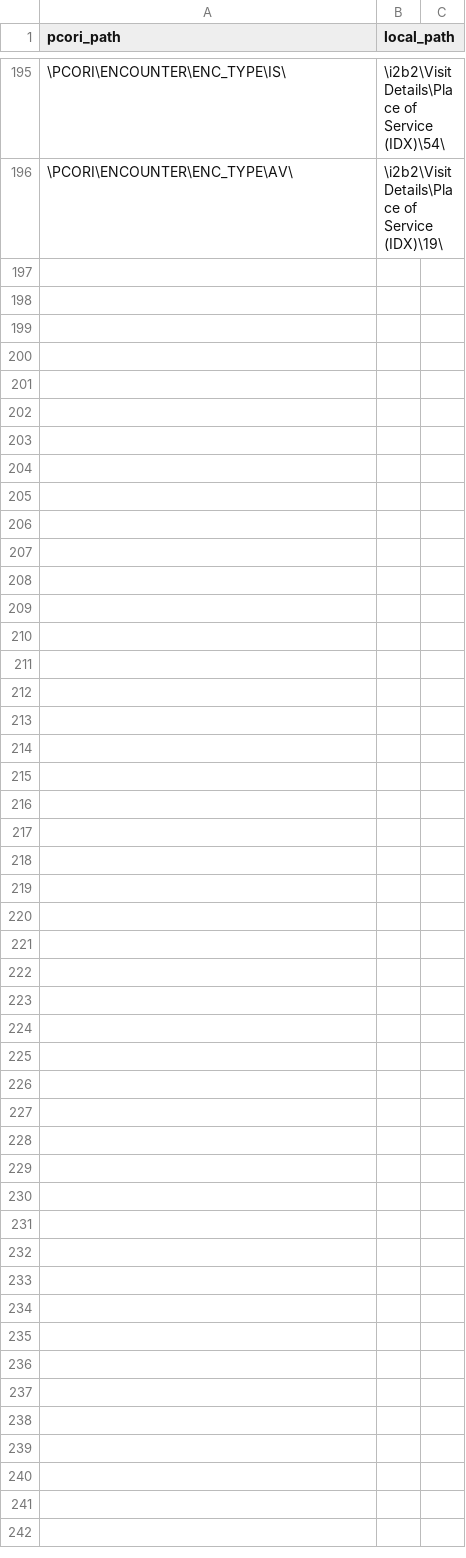
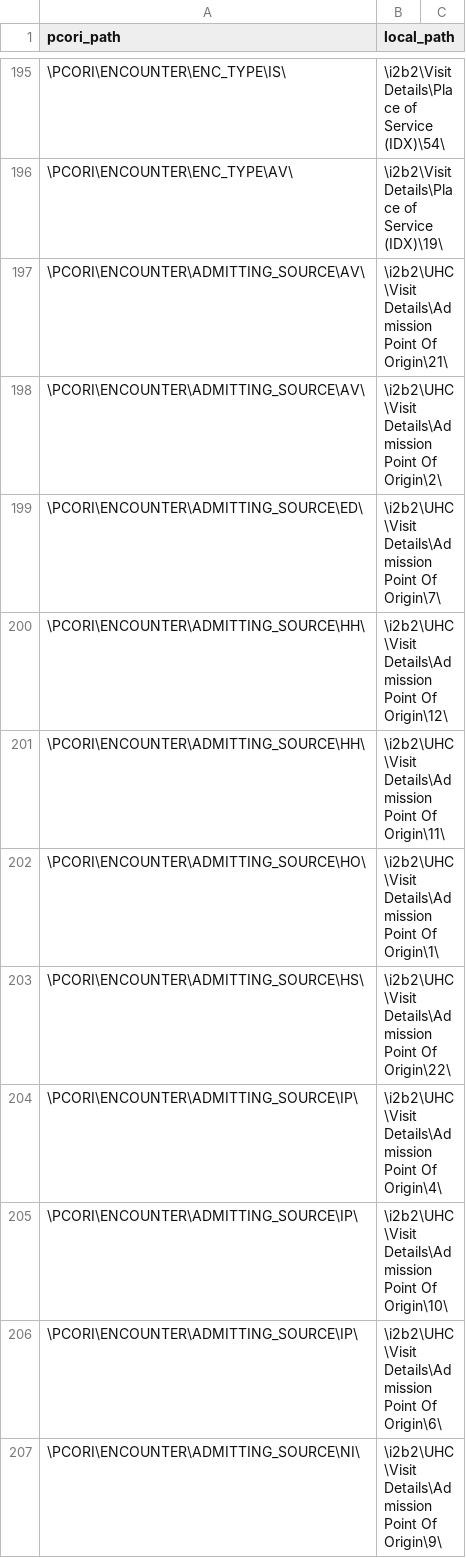
Before and after one commit to ARCH-commons/i2p-transform, a CSV file: Oracle/pcornet_mapping.csv, drawn as a sheet; only a part is shown, gaps mark what is left out; the diff covers the shown part only; the diff names each change by its address in the sheet, - before the commit and + after, or states it on an @@ line.

Commit message:
Populate admitting_source in encounter.  - Added PCORI to local i2b2 path mappings for admitting source.  - Populate visit dimension with admitting_source column based on observation facts.  - Un-comment admitting source related code in the CDM transform that was temporarily commented out to avoid Oracle errors.  - Insert local admitting source terms as leaves under PCORNet parents in the ontology.  - Add variables expected by the dimension update script.

```diff
--- a/Oracle/pcornet_mapping.csv
+++ b/Oracle/pcornet_mapping.csv
+row 197: \PCORI\ENCOUNTER\ADMITTING_SOURCE\AV\ | \i2b2\UHC\Visit Details\Admission Point Of Origin\21\
+row 198: \PCORI\ENCOUNTER\ADMITTING_SOURCE\AV\ | \i2b2\UHC\Visit Details\Admission Point Of Origin\2\
+row 199: \PCORI\ENCOUNTER\ADMITTING_SOURCE\ED\ | \i2b2\UHC\Visit Details\Admission Point Of Origin\7\
+row 200: \PCORI\ENCOUNTER\ADMITTING_SOURCE\HH\ | \i2b2\UHC\Visit Details\Admission Point Of Origin\12\
+row 201: \PCORI\ENCOUNTER\ADMITTING_SOURCE\HH\ | \i2b2\UHC\Visit Details\Admission Point Of Origin\11\
+row 202: \PCORI\ENCOUNTER\ADMITTING_SOURCE\HO\ | \i2b2\UHC\Visit Details\Admission Point Of Origin\1\
+row 203: \PCORI\ENCOUNTER\ADMITTING_SOURCE\HS\ | \i2b2\UHC\Visit Details\Admission Point Of Origin\22\
+row 204: \PCORI\ENCOUNTER\ADMITTING_SOURCE\IP\ | \i2b2\UHC\Visit Details\Admission Point Of Origin\4\
+row 205: \PCORI\ENCOUNTER\ADMITTING_SOURCE\IP\ | \i2b2\UHC\Visit Details\Admission Point Of Origin\10\
+row 206: \PCORI\ENCOUNTER\ADMITTING_SOURCE\IP\ | \i2b2\UHC\Visit Details\Admission Point Of Origin\6\
+row 207: \PCORI\ENCOUNTER\ADMITTING_SOURCE\NI\ | \i2b2\UHC\Visit Details\Admission Point Of Origin\9\
```
Also changed, not shown: 11 added rows elsewhere in this file, 4 other files.
